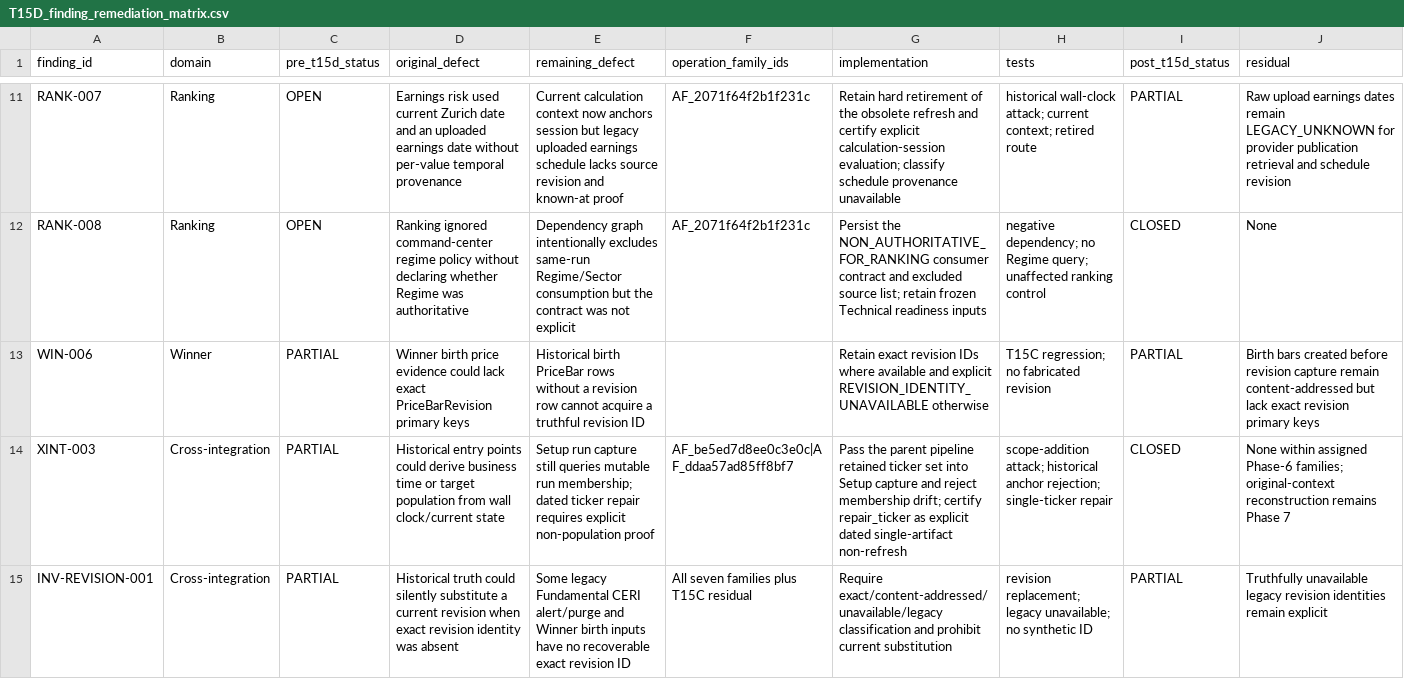
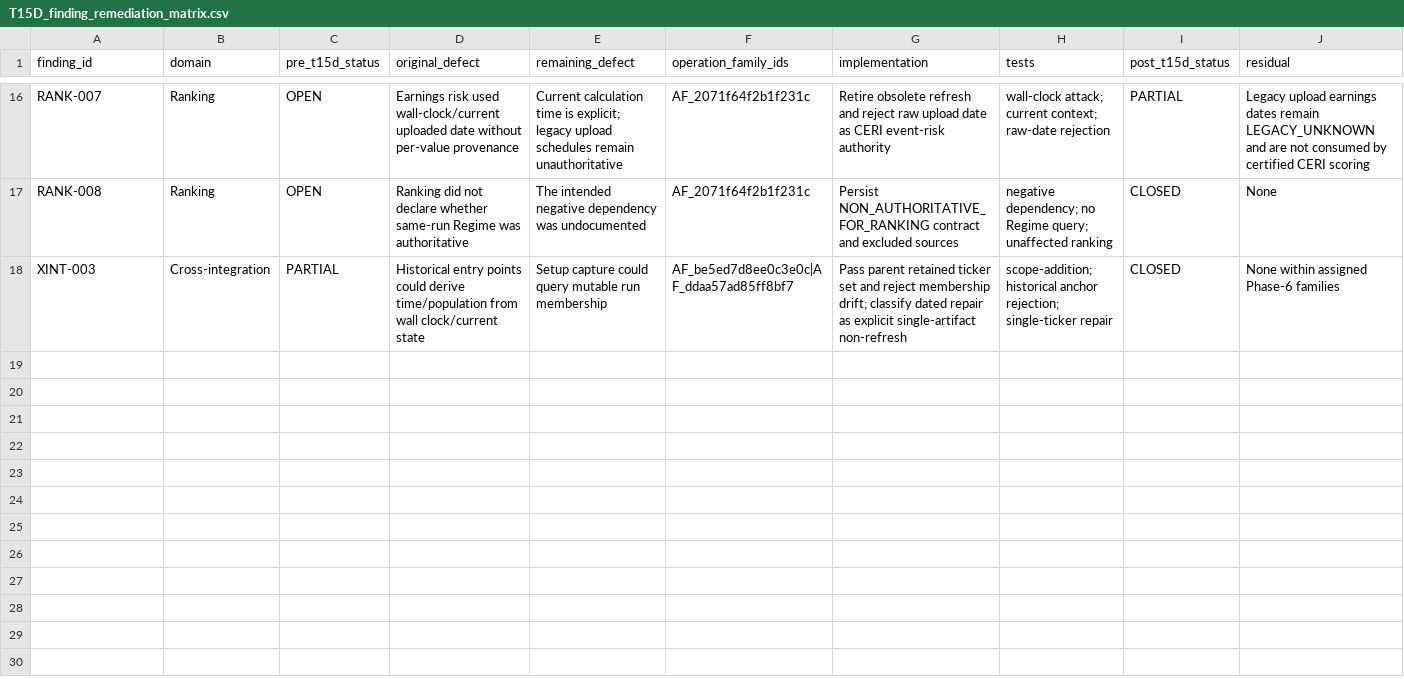
Before and after one commit to ivobog/swing-lens, a CSV file: docs/remediation/calculation-lineage/T15D_finding_remediation_matrix.csv, drawn as a sheet; only a part is shown, gaps mark what is left out; removed rows and columns are numbered as before the commit, all else as after; the diff covers the shown part only; the diff names each change by its address in the sheet, - before the commit and + after, or states it on an @@ line.

Commit message:
fix: close residual ceri phase-6 findings

```diff
--- a/docs/remediation/calculation-lineage/T15D_finding_remediation_matrix.csv
+++ b/docs/remediation/calculation-lineage/T15D_finding_remediation_matrix.csv
-D16 (original_defect): …risk used current Zurich date and an uploaded earnings date without per-value temporal provenance
+D16 (original_defect): …risk used wall-clock/current uploaded date without per-value provenance
-E16 (remaining_defect): Current calculation context now anchors session but legacy uploaded earnings schedule lacks source revision and known-at proof
+E16 (remaining_defect): Current calculation time is explicit; legacy upload schedules remain unauthoritative
-G16 (implementation): Retain hard retirement of the obsolete refresh and certify explicit calculation-session evaluation; classify schedule provenance unavailable
+G16 (implementation): Retire obsolete refresh and reject raw upload date as CERI event-risk authority
-H16 (tests): historical wall-clock attack; current context; retired route
+H16 (tests): wall-clock attack; current context; raw-date rejection
-J16 (residual): Raw upload earnings dates remain LEGACY_UNKNOWN for provider publication retrieval and schedule revision
+J16 (residual): Legacy upload earnings dates remain LEGACY_UNKNOWN and are not consumed by certified CERI scoring
-D17 (original_defect): Ranking ignored command-center regime policy without declaring whether Regime was…
+D17 (original_defect): Ranking did not declare whether same-run Regime was…
-E17 (remaining_defect): Dependency graph intentionally excludes same-run Regime/Sector consumption but the contract was not explicit
+E17 (remaining_defect): The intended negative dependency was undocumented
-G17 (implementation): Persist the NON_AUTHORITATIVE_FOR_RANKING consumer contract and excluded source list; retain frozen Technical readiness inputs
+G17 (implementation): Persist NON_AUTHORITATIVE_FOR_RANKING contract and excluded sources
-H17 (tests): …unaffected ranking control
+H17 (tests): …unaffected ranking
-row 13: WIN-006 | Winner | PARTIAL | Winner birth price evidence could lack exact PriceBarRevision primary keys | Historical birth PriceBar rows without a revision row cannot acquire a truthful revision ID |  | Retain exact revision IDs where available and explicit REVISION_IDENTITY_UNAVAILABLE otherwise | T15C regression; no fabricated revision | PARTIAL | Birth bars created before revision capture remain content-addressed but lack exact revision primary keys
-D18 (original_defect): …could derive business time or target population from wall…
+D18 (original_defect): …could derive time/population from wall…
-E18 (remaining_defect): Setup run capture still queries mutable run membership; dated ticker repair requires explicit non-population proof
+E18 (remaining_defect): Setup capture could query mutable run membership
-G18 (implementation): Pass the parent pipeline retained ticker set into Setup capture and reject membership drift; certify repair_ticker as explicit dated single-artifact non-refresh
+G18 (implementation): Pass parent retained ticker set and reject membership drift; classify dated repair as explicit single-artifact non-refresh
-H18 (tests): scope-addition attack; historical anchor…
+H18 (tests): scope-addition; historical anchor…
-J18 (residual): …assigned Phase-6 families; original-context reconstruction remains Phase 7
+J18 (residual): …assigned Phase-6 families
-row 15: INV-REVISION-001 | Cross-integration | PARTIAL | Historical truth could silently substitute a current revision when exact revision identity was absent | Some legacy Fundamental CERI alert/purge and Winner birth inputs have no recoverable exact revision ID | All seven families plus T15C residual | Require exact/content-addressed/unavailable/legacy classification and prohibit current substitution | revision replacement; legacy unavailable; no synthetic ID | PARTIAL | Truthfully unavailable legacy revision identities remain explicit
```
Also changed, not shown: 10 added rows, 5 removed rows and 13 edited cells elsewhere in this file, 38 other files.
